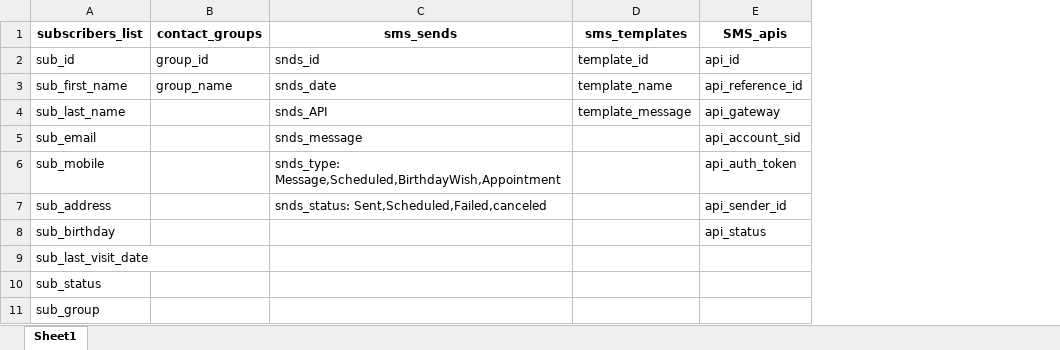
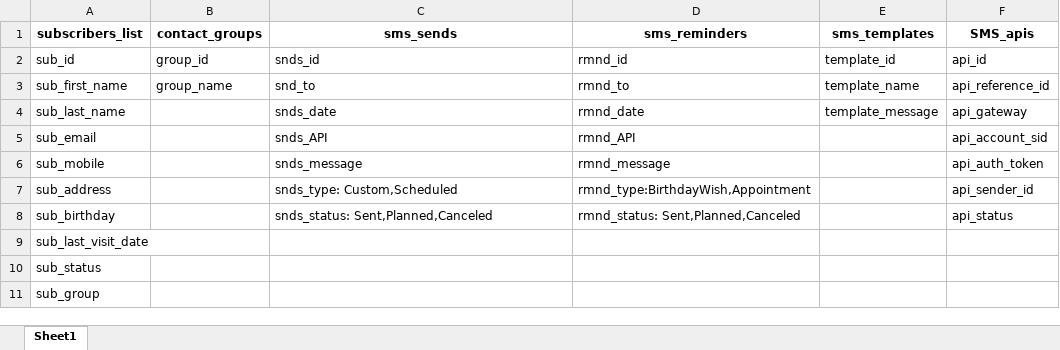
Before and after one commit to basioni/SMS, an Excel workbook: docs/Schema/DataBase Schema.xlsx, sheet Sheet1, drawn as a sheet; values as stored, in another font and other column widths than the file's, no borders; the diff names each change by its address in the sheet, - before the commit and + after, or states it on an @@ line.

```diff
--- a/docs/Schema/DataBase Schema.xlsx (sheet Sheet1)
+++ b/docs/Schema/DataBase Schema.xlsx (sheet Sheet1)
+column D (sms_reminders), rows 2-8: rmnd_id | rmnd_to | rmnd_date | rmnd_API | rmnd_message | rmnd_type:BirthdayWish,Appointment | rmnd_status: Sent,Planned,Canceled
-C3 (sms_sends): snds_date
+C3 (sms_sends): snd_to
-C4 (sms_sends): snds_API
+C4 (sms_sends): snds_date
-C5 (sms_sends): snds_message
+C5 (sms_sends): snds_API
-C6 (sms_sends): snds_type: Message,Scheduled,BirthdayWish,Appointment
+C6 (sms_sends): snds_message
-C7 (sms_sends): snds_status: Sent,Scheduled,Failed,canceled
+C7 (sms_sends): snds_type: Custom,Scheduled
-C8 (sms_sends): (empty)
+C8 (sms_sends): snds_status: Sent,Planned,Canceled
```
Also changed, not shown: 3 other files.
